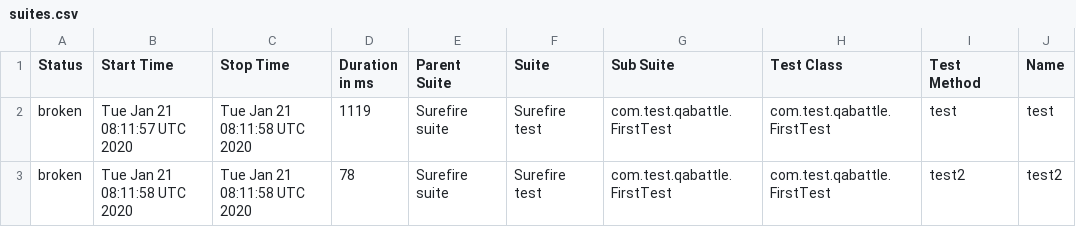
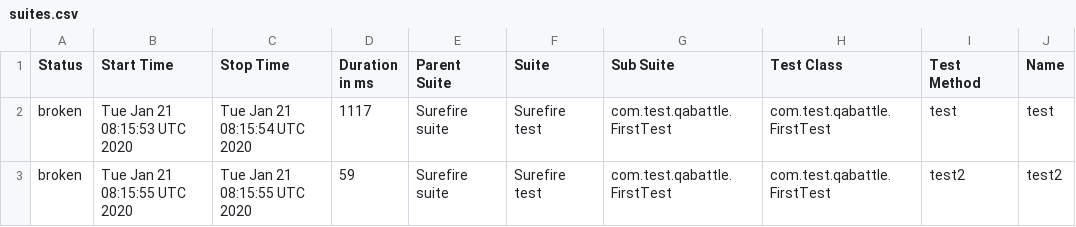
Before and after one commit to DenisKozachok/qabattle-selenide, a CSV file: data/suites.csv, drawn as a sheet; only a part is shown; the diff names each change by its address in the sheet, - before the commit and + after, or states it on an @@ line.

```diff
--- a/data/suites.csv
+++ b/data/suites.csv
-B2 (Start Time): Tue Jan 21 08:11:57 UTC 2020
+B2 (Start Time): Tue Jan 21 08:15:53 UTC 2020
-C2 (Stop Time): Tue Jan 21 08:11:58 UTC 2020
+C2 (Stop Time): Tue Jan 21 08:15:54 UTC 2020
-D2 (Duration in ms): 1119
+D2 (Duration in ms): 1117
-B3 (Start Time): Tue Jan 21 08:11:58 UTC 2020
+B3 (Start Time): Tue Jan 21 08:15:55 UTC 2020
-C3 (Stop Time): Tue Jan 21 08:11:58 UTC 2020
+C3 (Stop Time): Tue Jan 21 08:15:55 UTC 2020
-D3 (Duration in ms): 78
+D3 (Duration in ms): 59
```
Also changed, not shown: 22 other files.
